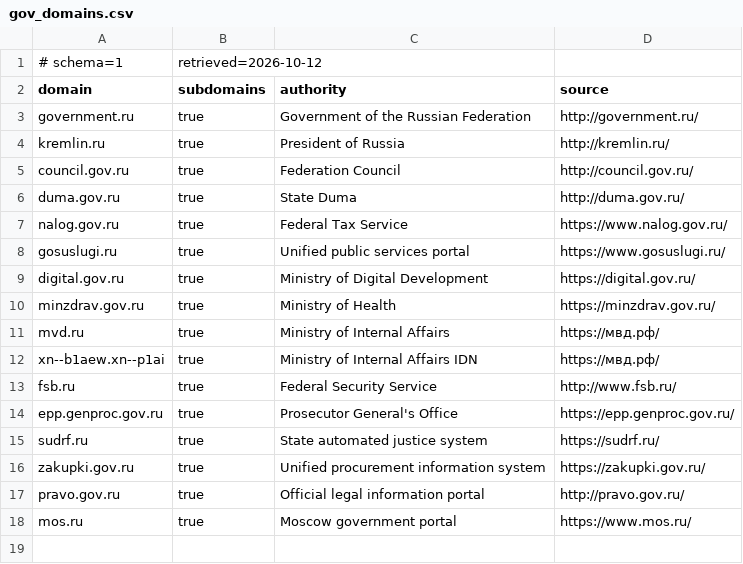
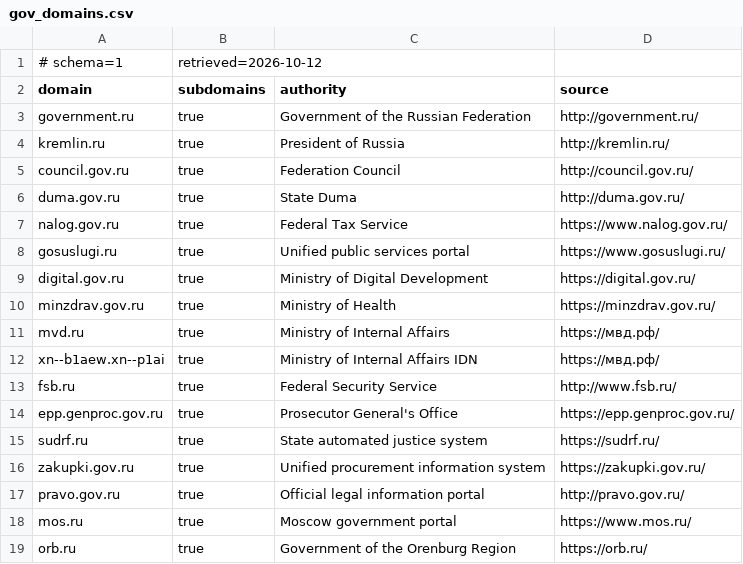
Before and after one commit to 1VicTim1/blackglass, a CSV file: data/gov_domains.csv, drawn as a sheet; the diff names each change by its address in the sheet, - before the commit and + after, or states it on an @@ line.

Commit message:
feat: add live TLS HTTP and network intelligence

```diff
--- a/data/gov_domains.csv
+++ b/data/gov_domains.csv
+row 19: orb.ru | true | Government of the Orenburg Region | https://orb.ru/
```
Also changed, not shown: 16 other files.
